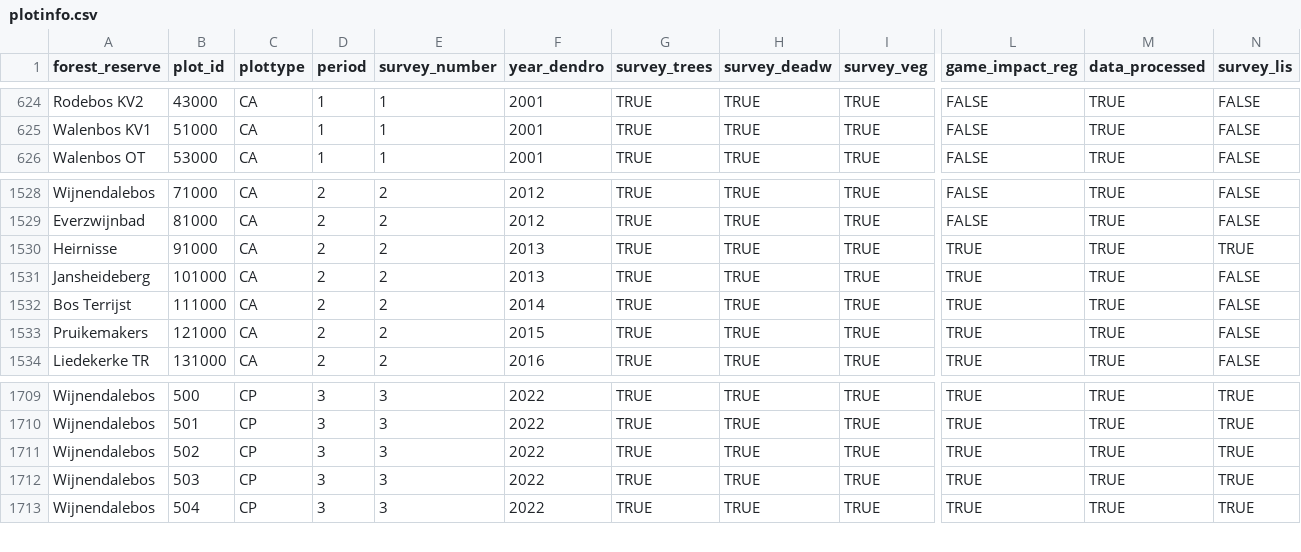
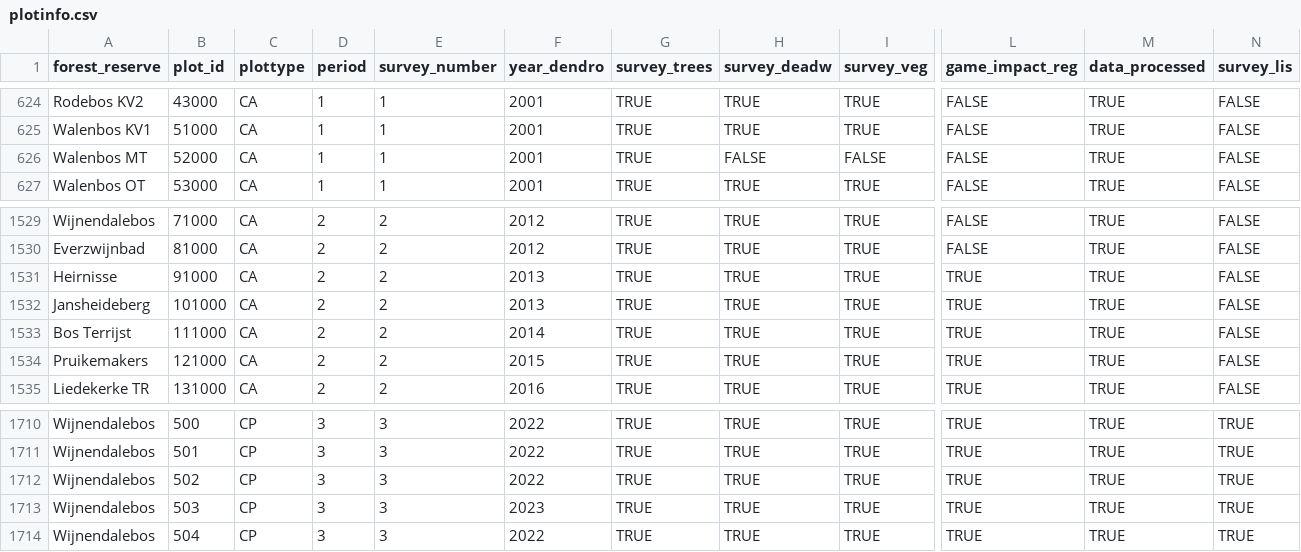
Before and after one commit to inbo/forresdat, a CSV file: data/plotinfo.csv, drawn as a sheet; only a part is shown, gaps mark what is left out; addresses are those after the commit; rows hold the shown columns only; the diff names each change by its address in the sheet, - before the commit and + after, or states it on an @@ line.

```diff
--- a/data/plotinfo.csv
+++ b/data/plotinfo.csv
+row 626: Walenbos MT | 52000 | CA | 1 | 1 | 2001 | TRUE | FALSE | FALSE | FALSE | TRUE | FALSE
-N1531 (survey_lis): TRUE
+N1531 (survey_lis): FALSE
-F1713 (year_dendro): 2022
+F1713 (year_dendro): 2023
```
Also changed, not shown: 1 other file.
